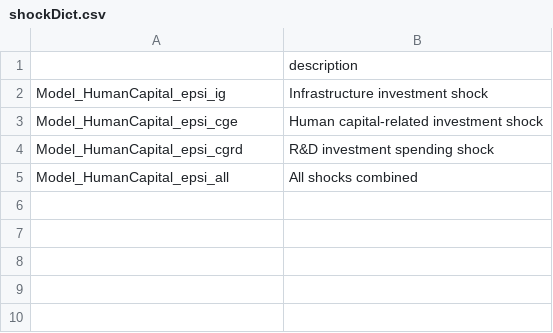
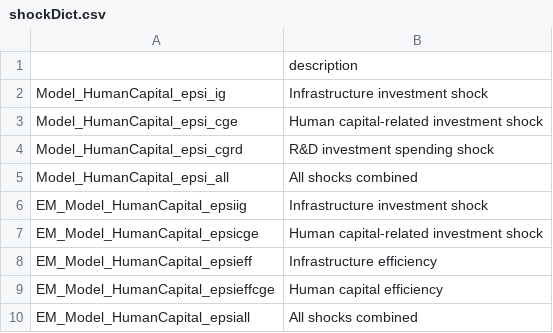
Before and after one commit to kbankowski-econ/2025-05_spendingModelling, a CSV file: +environment/csvFiles/shockDict.csv, drawn as a sheet.

```diff
--- a/+environment/csvFiles/shockDict.csv
+++ b/+environment/csvFiles/shockDict.csv
@@ -5 +5,6 @@ Model_HumanCapital_epsi_cgrd,R&D investment spending shock
 Model_HumanCapital_epsi_all,All shocks combined
+EM_Model_HumanCapital_epsiig,Infrastructure investment shock
+EM_Model_HumanCapital_epsicge,Human capital-related investment shock
+EM_Model_HumanCapital_epsieff,Infrastructure efficiency
+EM_Model_HumanCapital_epsieffcge,Human capital efficiency
+EM_Model_HumanCapital_epsiall,All shocks combined
```
Also changed, not shown: 15 other files.
